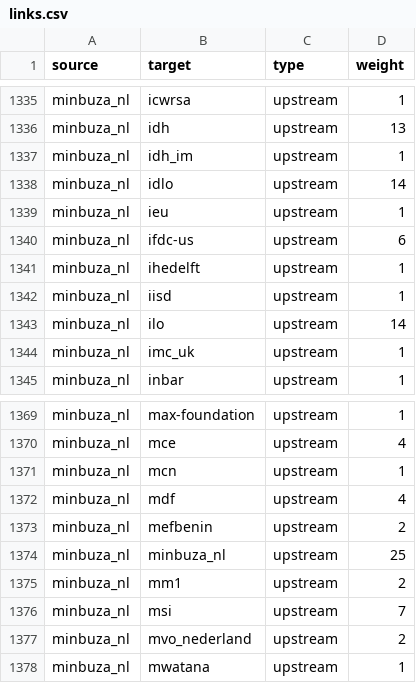
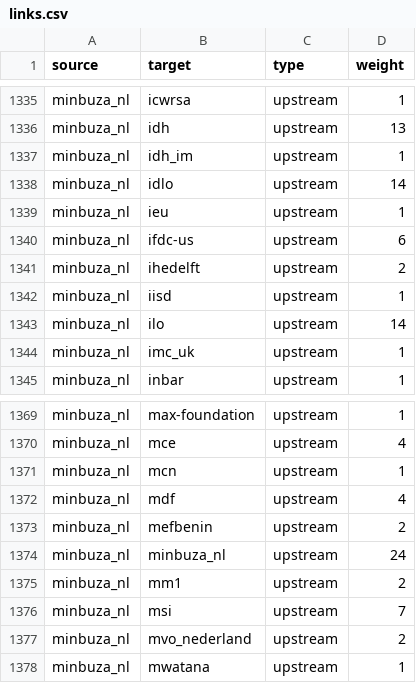
Before and after one commit to andylolz/traceability, a CSV file: links.csv, drawn as a sheet; only a part is shown, gaps mark what is left out; the diff covers the shown part only.

```diff
--- a/links.csv
+++ b/links.csv
@@ -1340,3 +1340,3 @@ minbuza_nl,ieu,upstream,1
 minbuza_nl,ifdc-us,upstream,6
-minbuza_nl,ihedelft,upstream,1
+minbuza_nl,ihedelft,upstream,2
 minbuza_nl,iisd,upstream,1
@@ -1373,3 +1373,3 @@ minbuza_nl,mdf,upstream,4
 minbuza_nl,mefbenin,upstream,2
-minbuza_nl,minbuza_nl,upstream,25
+minbuza_nl,minbuza_nl,upstream,24
 minbuza_nl,mm1,upstream,2
```
Also changed, not shown: 1 added row, 1 removed row and 3 edited cells elsewhere in this file.
